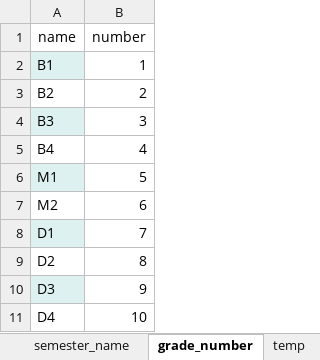
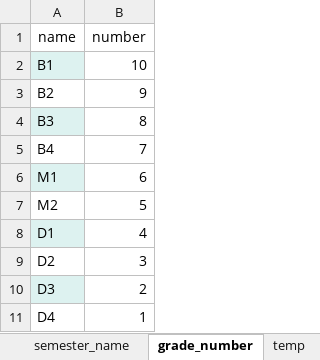
Before and after one commit to YaoxiangLi/active-learning, an Excel workbook: data/feature_ref.xlsx, sheet grade_number, drawn as a sheet; values as stored, in another font and other column widths than the file's, no borders; the diff names each change by its address in the sheet, - before the commit and + after, or states it on an @@ line.

```diff
--- a/data/feature_ref.xlsx (sheet grade_number)
+++ b/data/feature_ref.xlsx (sheet grade_number)
-B2 (number): 1
+B2 (number): 10
-B3 (number): 2
+B3 (number): 9
-B4 (number): 3
+B4 (number): 8
-B5 (number): 4
+B5 (number): 7
-B6 (number): 5
+B6 (number): 6
-B7 (number): 6
+B7 (number): 5
-B8 (number): 7
+B8 (number): 4
-B9 (number): 8
+B9 (number): 3
-B10 (number): 9
+B10 (number): 2
-B11 (number): 10
+B11 (number): 1
```
Also changed, not shown: sheet convience, sheet usefulness, sheet noise, sheet teacher_voice, sheet legibility, sheet room_size, 19 more sheets.
